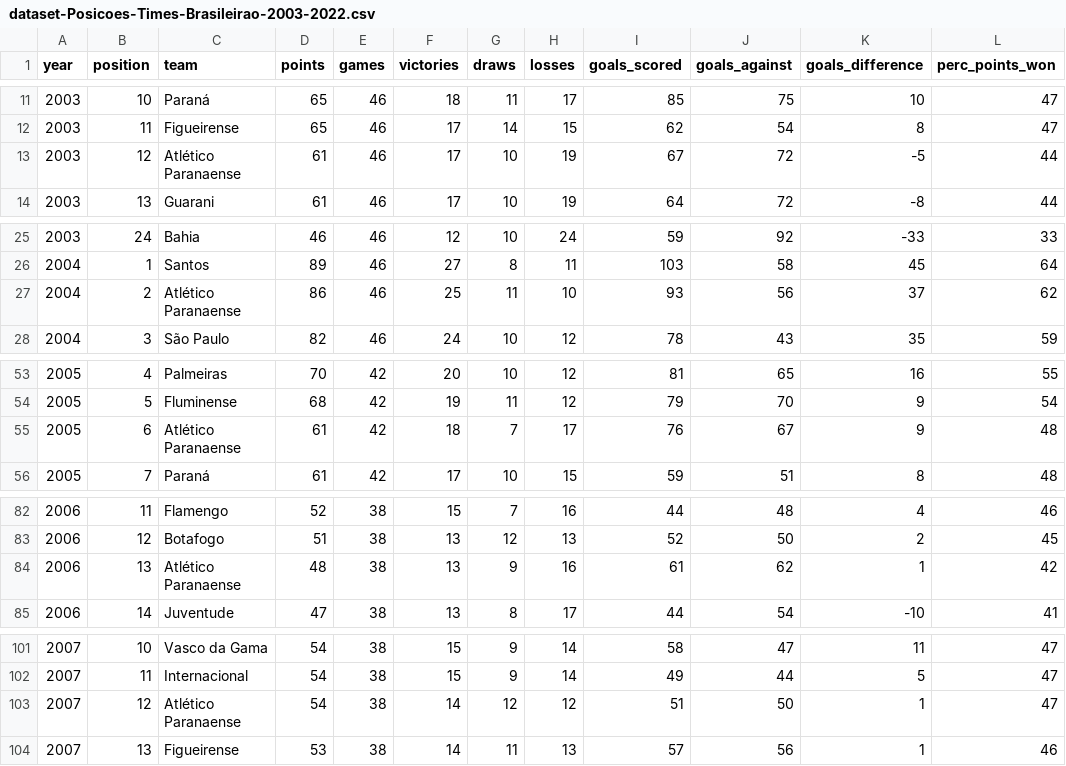
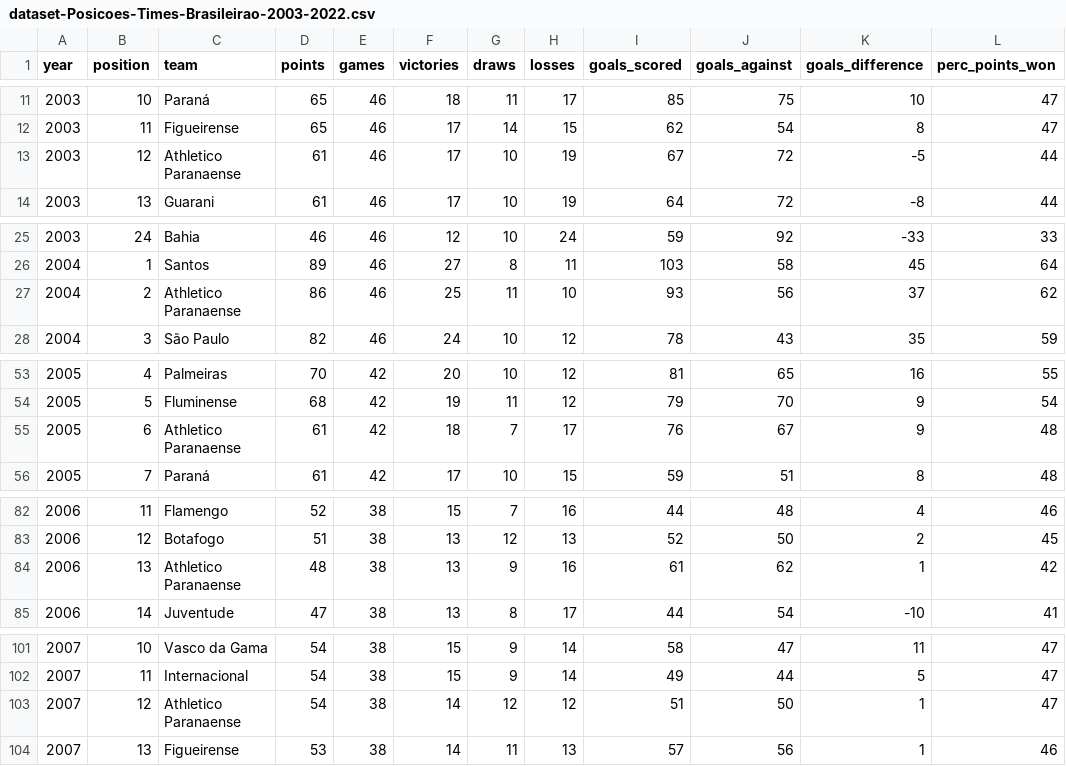
Before and after one commit to jcbeuker/ProjetosGeraisEmR, a CSV file: dataset-Posicoes-Times-Brasileirao-2003-2022.csv, drawn as a sheet; only a part is shown, gaps mark what is left out; the diff covers the shown part only.

Commit message:
Update dataset-Posicoes-Times-Brasileirao-2003-2022.csv
Ajuste Atlético Paranaense para Athletico Paranaense e Grêmio Prudente para Grêmio Barueri.

```diff
--- a/dataset-Posicoes-Times-Brasileirao-2003-2022.csv
+++ b/dataset-Posicoes-Times-Brasileirao-2003-2022.csv
@@ -12,3 +12,3 @@
 2003;11; Figueirense;65;46;17;14;15;62;54;8;47
-2003;12; Atlético Paranaense;61;46;17;10;19;67;72;-5;44
+2003;12; Athletico Paranaense;61;46;17;10;19;67;72;-5;44
 2003;13; Guarani;61;46;17;10;19;64;72;-8;44
@@ -26,3 +26,3 @@
 2004;1; Santos;89;46;27;8;11;103;58;45;64
-2004;2; Atlético Paranaense;86;46;25;11;10;93;56;37;62
+2004;2; Athletico Paranaense;86;46;25;11;10;93;56;37;62
 2004;3; São Paulo;82;46;24;10;12;78;43;35;59
@@ -54,3 +54,3 @@
 2005;5; Fluminense;68;42;19;11;12;79;70;9;54
-2005;6; Atlético Paranaense;61;42;18;7;17;76;67;9;48
+2005;6; Athletico Paranaense;61;42;18;7;17;76;67;9;48
 2005;7; Paraná;61;42;17;10;15;59;51;8;48
@@ -83,3 +83,3 @@
 2006;12; Botafogo;51;38;13;12;13;52;50;2;45
-2006;13; Atlético Paranaense;48;38;13;9;16;61;62;1;42
+2006;13; Athletico Paranaense;48;38;13;9;16;61;62;1;42
 2006;14; Juventude;47;38;13;8;17;44;54;-10;41
@@ -102,3 +102,3 @@
 2007;11; Internacional;54;38;15;9;14;49;44;5;47
-2007;12; Atlético Paranaense;54;38;14;12;12;51;50;1;47
+2007;12; Athletico Paranaense;54;38;14;12;12;51;50;1;47
 2007;13; Figueirense;53;38;14;11;13;57;56;1;46
```
Also changed, not shown: 11 edited cells elsewhere in this file.
